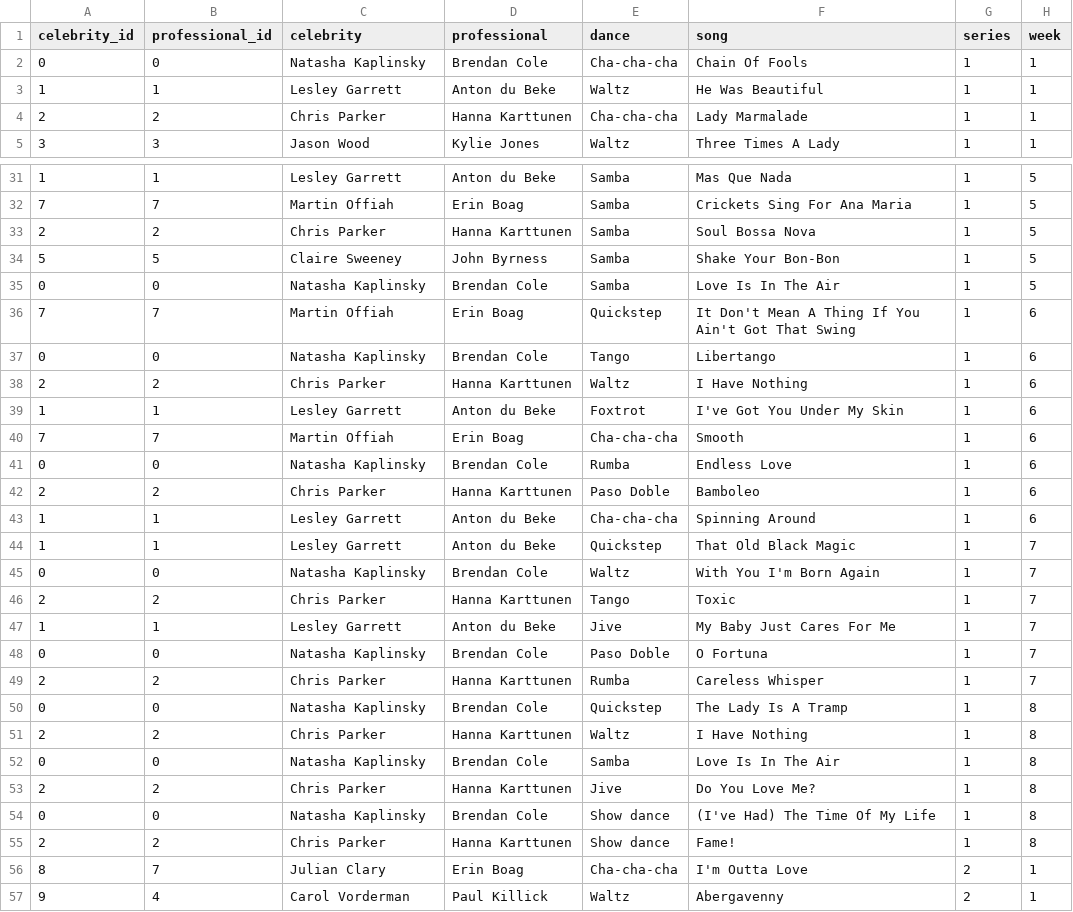
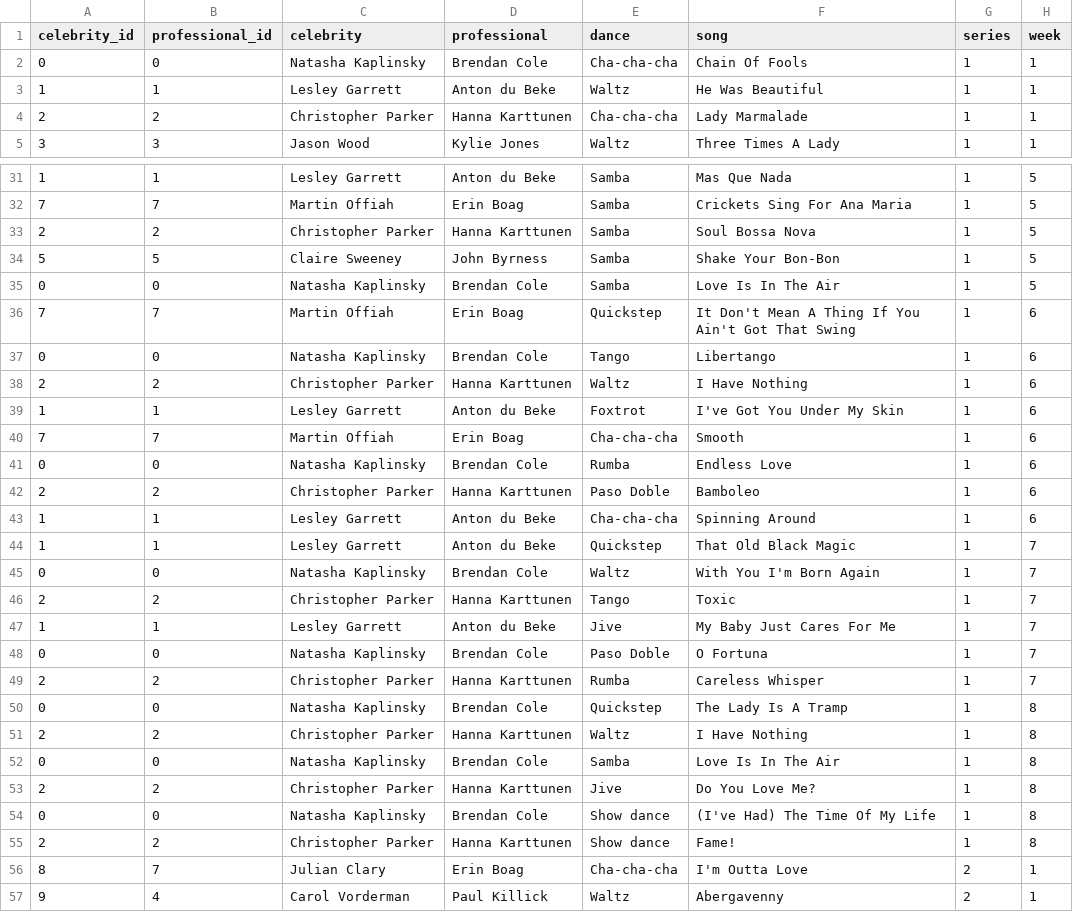
Before and after one commit to four-tens/strictly-come-dancing-results, a CSV file: results.csv, drawn as a sheet; only a part is shown, gaps mark what is left out; the diff covers the shown part only; the diff names each change by its address in the sheet, - before the commit and + after, or states it on an @@ line.

Commit message:
fix(results): Correct names to align with Wikipedia

```diff
--- a/results.csv
+++ b/results.csv
-C4 (celebrity): Chris Parker
+C4 (celebrity): Christopher Parker
-C33 (celebrity): Chris Parker
+C33 (celebrity): Christopher Parker
-C38 (celebrity): Chris Parker
+C38 (celebrity): Christopher Parker
-C42 (celebrity): Chris Parker
+C42 (celebrity): Christopher Parker
-C46 (celebrity): Chris Parker
+C46 (celebrity): Christopher Parker
-C49 (celebrity): Chris Parker
+C49 (celebrity): Christopher Parker
-C51 (celebrity): Chris Parker
+C51 (celebrity): Christopher Parker
-C53 (celebrity): Chris Parker
+C53 (celebrity): Christopher Parker
-C55 (celebrity): Chris Parker
+C55 (celebrity): Christopher Parker
```
Also changed, not shown: 21 edited cells elsewhere in this file.
